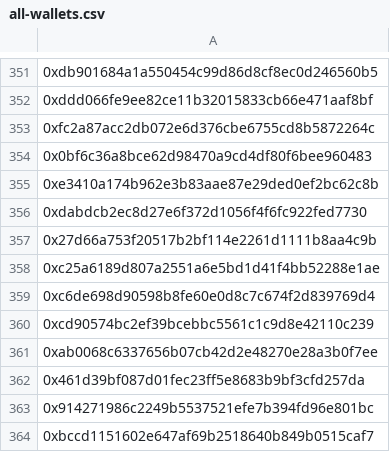
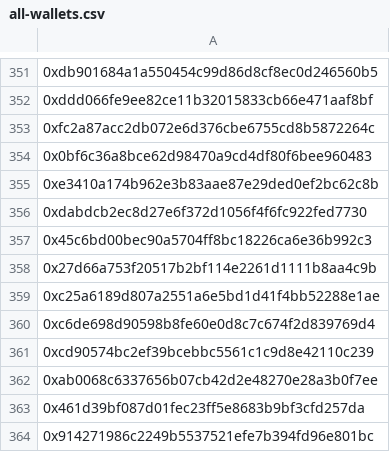
Before and after one commit to the-eyecon/forecast-depositors, a CSV file: all-wallets.csv, drawn as a sheet; only a part is shown, gaps mark what is left out; the shorter side is filled out with more unchanged rows; the diff names each change by its address in the sheet, - before the commit and + after, or states it on an @@ line.

```diff
--- a/all-wallets.csv
+++ b/all-wallets.csv
+row 357: 0x45c6bd00bec90a5704ff8bc18226ca6e36b992c3
```
Also changed, not shown: 5 other files.
